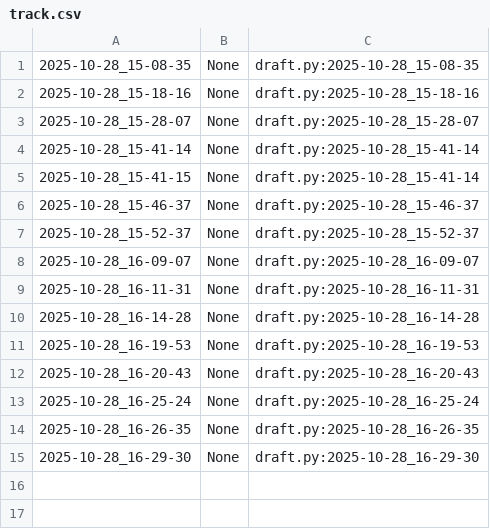
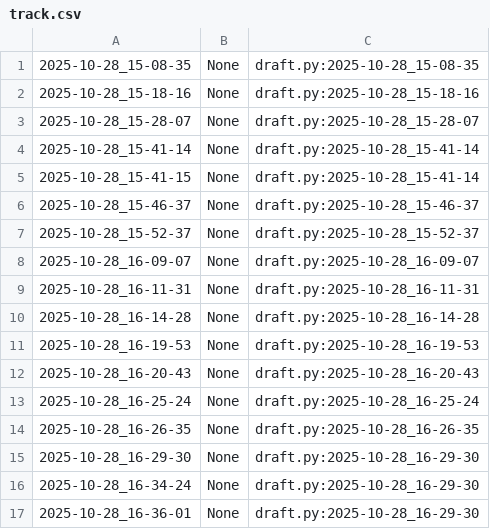
Before and after one commit to qxcode-course/poo-dd-cd-bloco-b-Lucasoliveira1234, a CSV file: .tko/track/poo@grafite/track.csv, drawn as a sheet; the diff names each change by its address in the sheet, - before the commit and + after, or states it on an @@ line.

```diff
--- a/.tko/track/poo@grafite/track.csv
+++ b/.tko/track/poo@grafite/track.csv
+row 16: 2025-10-28_16-34-24 | None | draft.py:2025-10-28_16-29-30
+row 17: 2025-10-28_16-36-01 | None | draft.py:2025-10-28_16-29-30
```
Also changed, not shown: .tko/track/poo@motoca/track.csv, 29 other files.
